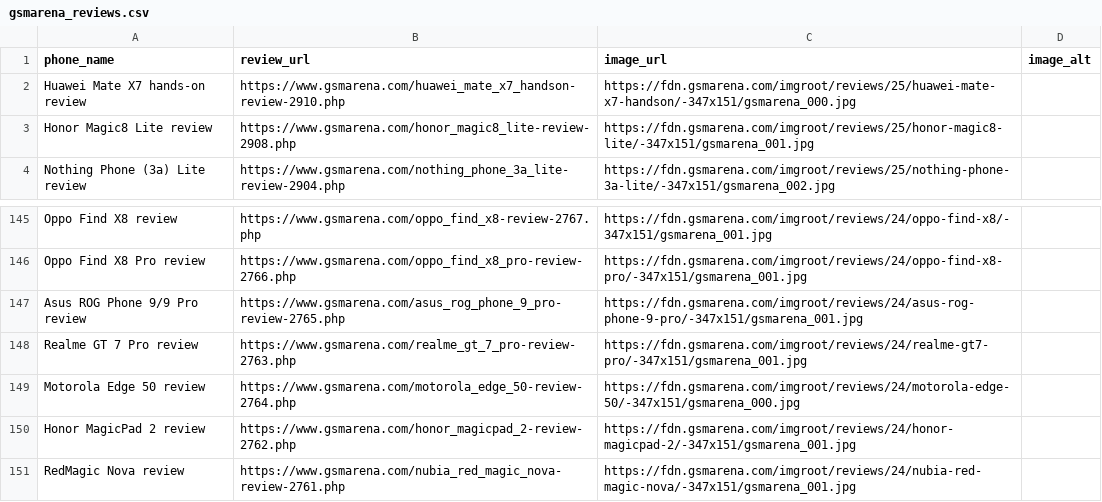
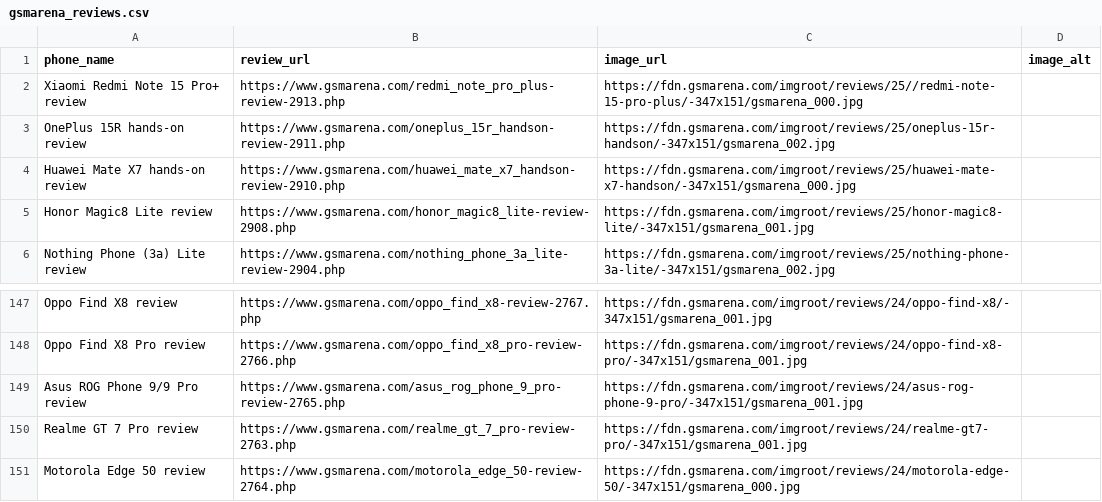
Before and after one commit to allendavis-official/gsmarena-scraper, a CSV file: gsmarena_reviews.csv, drawn as a sheet; only a part is shown, gaps mark what is left out.

```diff
--- a/gsmarena_reviews.csv
+++ b/gsmarena_reviews.csv
@@ -1,2 +1,4 @@
 phone_name,review_url,image_url,image_alt
+Xiaomi Redmi Note 15 Pro+ review,https://www.gsmarena.com/redmi_note_pro_plus-review-2913.php,https://fdn.gsmarena.com/imgroot/reviews/25//redmi-note-15-pro-plus/-347x151/gsmarena_000.jpg,
+OnePlus 15R hands-on review,https://www.gsmarena.com/oneplus_15r_handson-review-2911.php,https://fdn.gsmarena.com/imgroot/reviews/25/oneplus-15r-handson/-347x151/gsmarena_002.jpg,
 Huawei Mate X7 hands-on review,https://www.gsmarena.com/huawei_mate_x7_handson-review-2910.php,https://fdn.gsmarena.com/imgroot/reviews/25/huawei-mate-x7-handson/-347x151/gsmarena_000.jpg,
@@ -149,3 +151 @@ Realme GT 7 Pro review,https://www.gsmarena.com/realme_gt_7_pro-review-2763.php,
 Motorola Edge 50 review,https://www.gsmarena.com/motorola_edge_50-review-2764.php,https://fdn.gsmarena.com/imgroot/reviews/24/motorola-edge-50/-347x151/gsmarena_000.jpg,
-Honor MagicPad 2 review,https://www.gsmarena.com/honor_magicpad_2-review-2762.php,https://fdn.gsmarena.com/imgroot/reviews/24/honor-magicpad-2/-347x151/gsmarena_001.jpg,
-RedMagic Nova review,https://www.gsmarena.com/nubia_red_magic_nova-review-2761.php,https://fdn.gsmarena.com/imgroot/reviews/24/nubia-red-magic-nova/-347x151/gsmarena_001.jpg,
```
Also changed, not shown: 1 other file.
